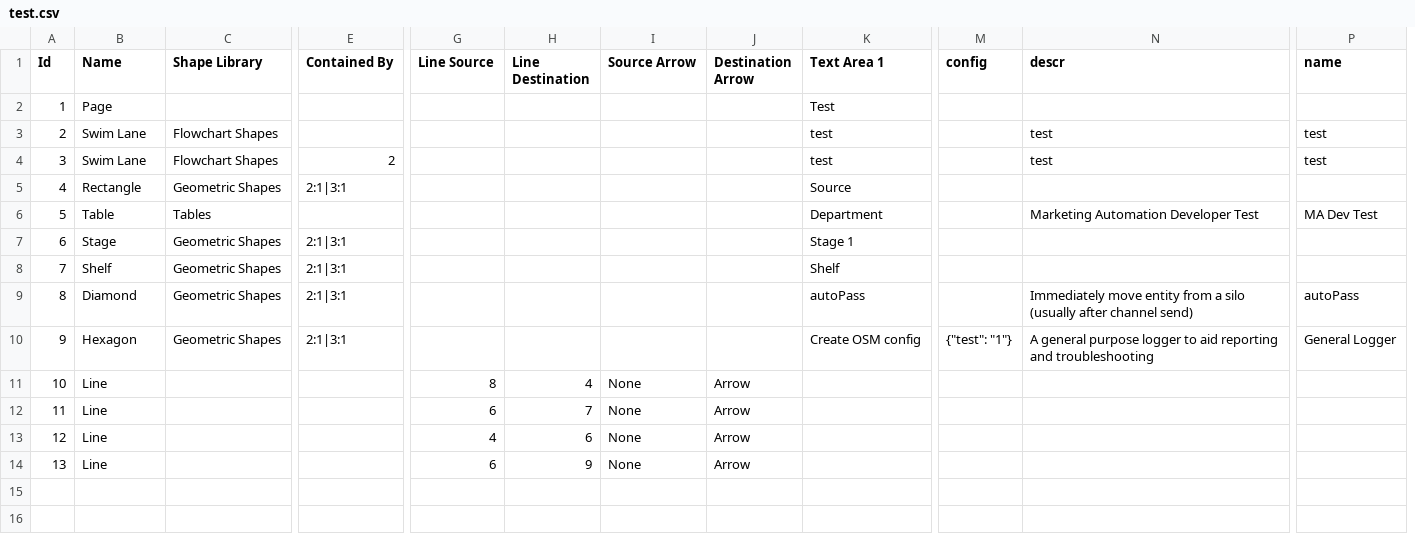
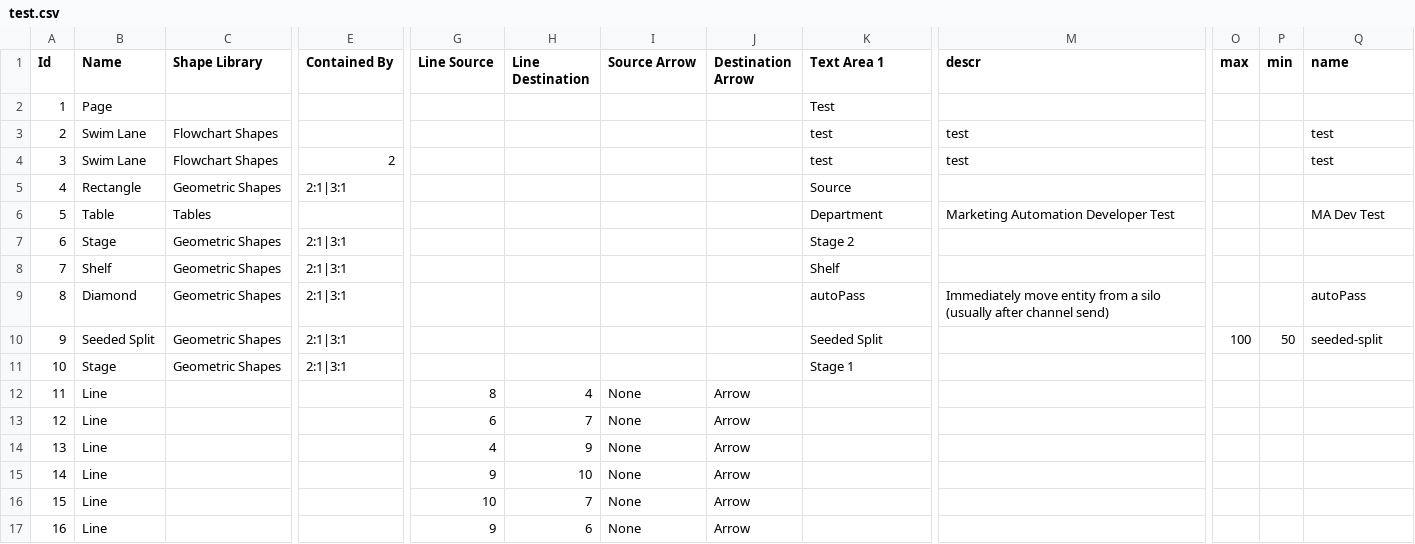
Before and after one commit to Financial-Times/ip-envoy-lucidimporter, a CSV file: data/test.csv, drawn as a sheet; only a part is shown, gaps mark what is left out; removed rows and columns are numbered as before the commit, all else as after; rows hold the shown columns only; the diff names each change by its address in the sheet, - before the commit and + after, or states it on an @@ line.

Commit message:
Ammend test journey and readme  🐿 v2.12.4

```diff
--- a/data/test.csv
+++ b/data/test.csv
-column M (config), empty
+column O (max), empty
+column P (min), empty
-K7 (Text Area 1): Stage 1
+K7 (Text Area 1): Stage 2
-row 10: 9 | Hexagon | Geometric Shapes | 2:1|3:1 |  |  |  |  | Create OSM config | {"test": "1"} | A general purpose logger to aid reporting and troubleshooting | General Logger
+row 10: 9 | Seeded Split | Geometric Shapes | 2:1|3:1 |  |  |  |  | Seeded Split |  | 100 | 50 | seeded-split
+row 11: 10 | Stage | Geometric Shapes | 2:1|3:1 |  |  |  |  | Stage 1
@@ column A (Id) renumbered between rows 12 and 15 @@
-H14 (Line Destination): 6
+H14 (Line Destination): 9
-G15 (Line Source): 6
+G15 (Line Source): 9
-H15 (Line Destination): 9
+H15 (Line Destination): 10
+row 16: 15 | Line |  |  | 10 | 7 | None | Arrow
+row 17: 16 | Line |  |  | 9 | 6 | None | Arrow
```
Also changed, not shown: 6 other files.
